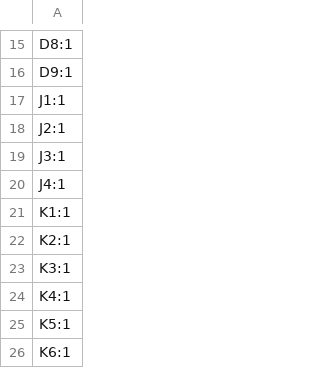
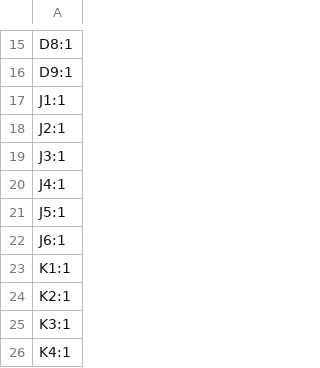
Before and after one commit to thermseekr/relay-24v-8ch-8a, a CSV file: V1/production/designators.csv, drawn as a sheet; only a part is shown, gaps mark what is left out; the shorter side is filled out with more unchanged rows.

```diff
--- a/V1/production/designators.csv
+++ b/V1/production/designators.csv
@@ -20,2 +20,4 @@ J3:1
 J4:1
+J5:1
+J6:1
 K1:1
```
Also changed, not shown: V1/production/bom.csv, V1/production/positions.csv, 5 other files.
